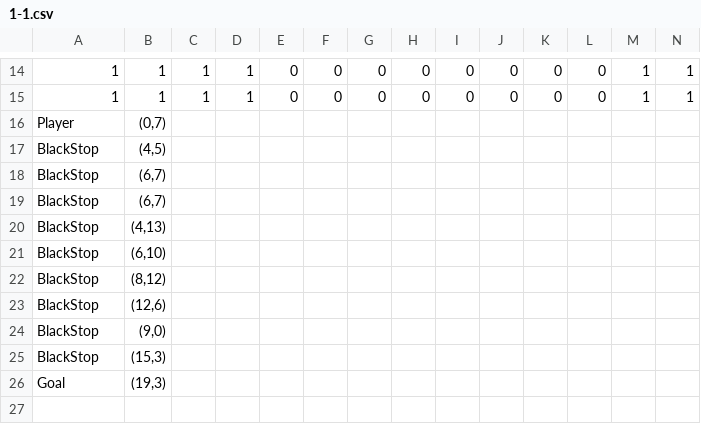
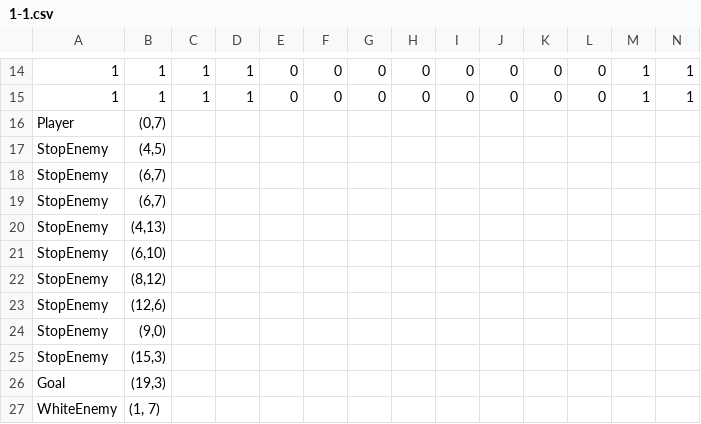
Before and after one commit to mori08/Kokoha, a CSV file: Kokoha/Kokoha/App/Assets/Data/Game/1-1.csv, drawn as a sheet; only a part is shown, gaps mark what is left out; rows hold the shown columns only; the diff names each change by its address in the sheet, - before the commit and + after, or states it on an @@ line.

Commit message:
GameHoleとWhiteEnemyの実装

```diff
--- a/Kokoha/Kokoha/App/Assets/Data/Game/1-1.csv
+++ b/Kokoha/Kokoha/App/Assets/Data/Game/1-1.csv
-A17:A25: BlackStop
+A17:A25: StopEnemy
+row 27: WhiteEnemy | (1, 7)
```
Also changed, not shown: 12 other files.
